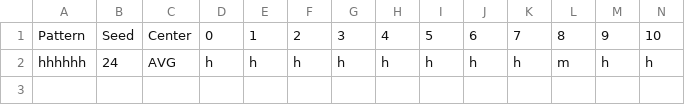
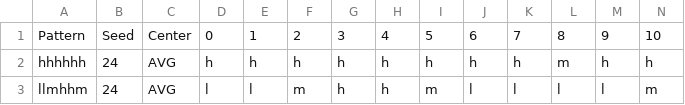
Before and after one commit to garykac/woven, a CSV file: components/map_data.csv, drawn as a sheet; only a part is shown; rows hold the shown columns only; the diff names each change by its address in the sheet, - before the commit and + after, or states it on an @@ line.

Commit message:
Add new map data

```diff
--- a/components/map_data.csv
+++ b/components/map_data.csv
+row 3: llmhhm | 24 | AVG | l | l | m | h | h | m | l | l | l | l | m
```
